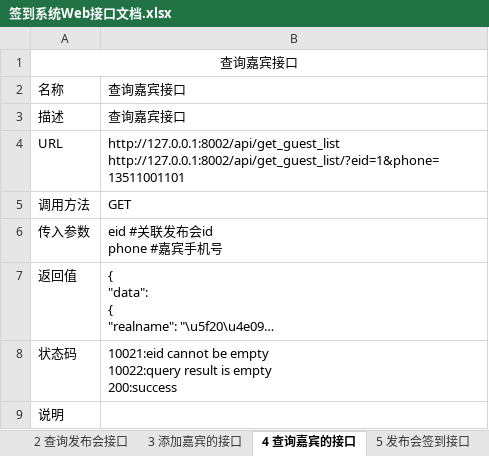
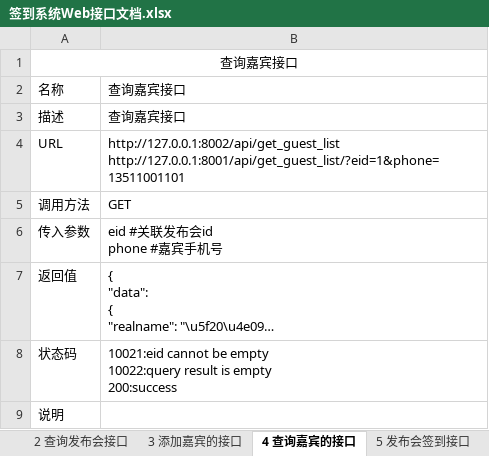
Before and after one commit to lihuanzhen2016/Interface-Testing, an Excel workbook: 签到系统Web接口文档.xlsx, sheet 4 查询嘉宾的接口, drawn as a sheet; long unchanged cells end in …; values as stored, in another font and other column widths than the file's, no borders; ↵ is a line break in a cell; the diff names each change by its address in the sheet, - before the commit and + after, or states it on an @@ line.

```diff
--- a/签到系统Web接口文档.xlsx (sheet 4 查询嘉宾的接口)
+++ b/签到系统Web接口文档.xlsx (sheet 4 查询嘉宾的接口)
-B4: http://127.0.0.1:8002/api/get_guest_list ↵ http://127.0.0.1:8002/api/get_guest_list/?eid=1&phone=13511001101
+B4: http://127.0.0.1:8002/api/get_guest_list ↵ http://127.0.0.1:8001/api/get_guest_list/?eid=1&phone=13511001101
```
Also changed, not shown: 商城接口测试用例（完整）.xlsx, 4 other files.
